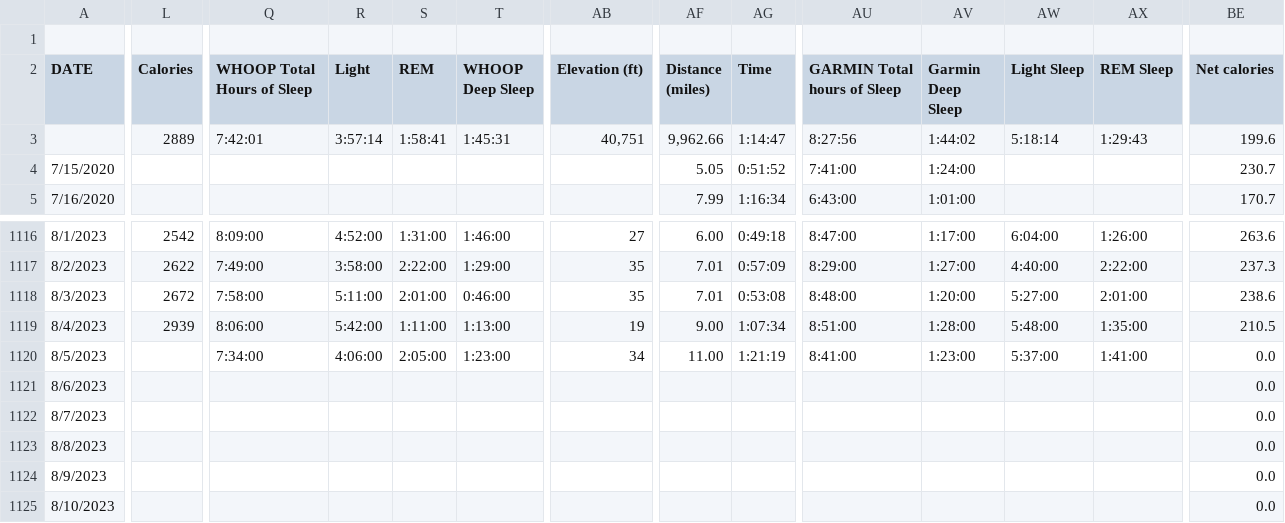
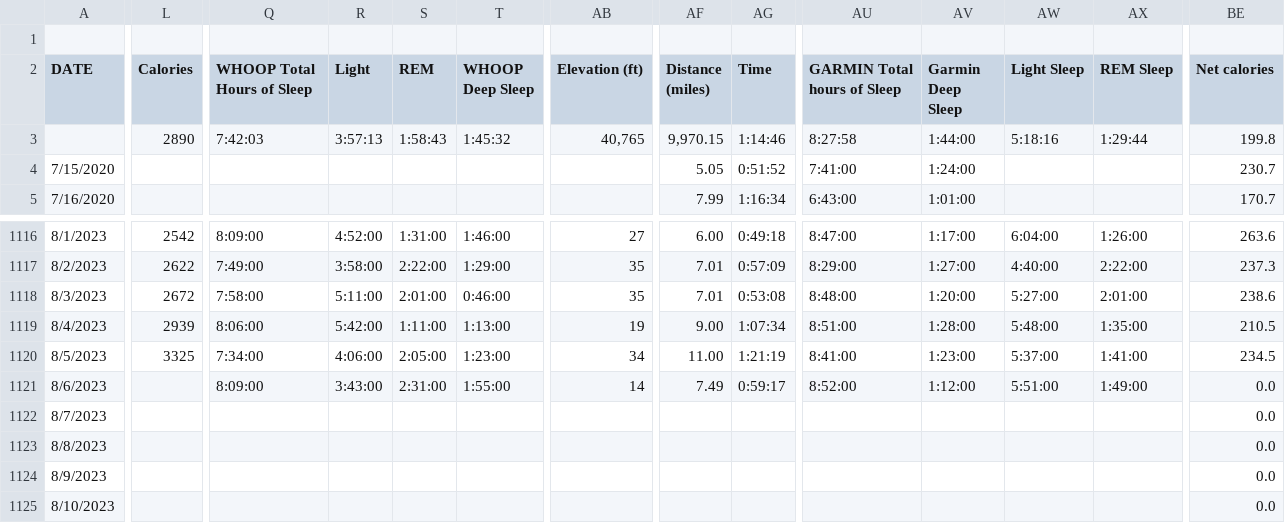
Before and after one commit to ptsouth97/traininglogWebserver, a CSV file: trainingLog.csv, drawn as a sheet; only a part is shown, gaps mark what is left out; the diff covers the shown part only; the diff names each change by its address in the sheet, - before the commit and + after, or states it on an @@ line.

```diff
--- a/trainingLog.csv
+++ b/trainingLog.csv
-L3 (Calories): 2889
+L3 (Calories): 2890
-Q3 (WHOOP Total Hours of Sleep): 7:42:01
+Q3 (WHOOP Total Hours of Sleep): 7:42:03
-R3 (Light): 3:57:14
+R3 (Light): 3:57:13
-S3 (REM): 1:58:41
+S3 (REM): 1:58:43
-T3 (WHOOP Deep Sleep): 1:45:31
+T3 (WHOOP Deep Sleep): 1:45:32
-AB3 (Elevation (ft)): 40,751
+AB3 (Elevation (ft)): 40,765
-AF3 (Distance (miles)): 9,962.66
+AF3 (Distance (miles)): 9,970.15
-AG3 (Time): 1:14:47
+AG3 (Time): 1:14:46
-AU3 (GARMIN Total hours of Sleep): 8:27:56
+AU3 (GARMIN Total hours of Sleep): 8:27:58
-AV3 (Garmin Deep Sleep): 1:44:02
+AV3 (Garmin Deep Sleep): 1:44:00
-AW3 (Light Sleep): 5:18:14
+AW3 (Light Sleep): 5:18:16
-AX3 (REM Sleep): 1:29:43
+AX3 (REM Sleep): 1:29:44
-BE3 (Net calories): 199.6
+BE3 (Net calories): 199.8
-L1120 (Calories): (empty)
+L1120 (Calories): 3325
-BE1120 (Net calories): 0.0
+BE1120 (Net calories): 234.5
-Q1121 (WHOOP Total Hours of Sleep): (empty)
+Q1121 (WHOOP Total Hours of Sleep): 8:09:00
-R1121 (Light): (empty)
+R1121 (Light): 3:43:00
-S1121 (REM): (empty)
+S1121 (REM): 2:31:00
-T1121 (WHOOP Deep Sleep): (empty)
+T1121 (WHOOP Deep Sleep): 1:55:00
-AB1121 (Elevation (ft)): (empty)
+AB1121 (Elevation (ft)): 14
-AF1121 (Distance (miles)): (empty)
+AF1121 (Distance (miles)): 7.49
-AG1121 (Time): (empty)
+AG1121 (Time): 0:59:17
-AU1121 (GARMIN Total hours of Sleep): (empty)
+AU1121 (GARMIN Total hours of Sleep): 8:52:00
-AV1121 (Garmin Deep Sleep): (empty)
+AV1121 (Garmin Deep Sleep): 1:12:00
-AW1121 (Light Sleep): (empty)
+AW1121 (Light Sleep): 5:51:00
-AX1121 (REM Sleep): (empty)
+AX1121 (REM Sleep): 1:49:00
```
Also changed, not shown: 52 edited cells elsewhere in this file, 6 other files.
